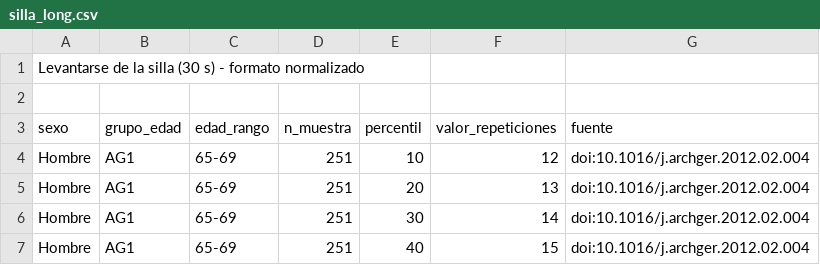
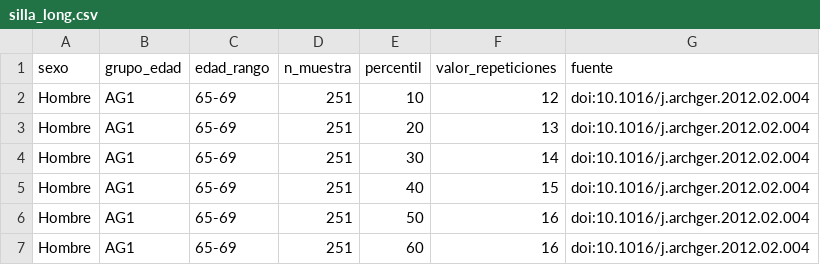
Before and after one commit to adrsuarez22/calculadora-funcional, a CSV file: silla_long.csv, drawn as a sheet; only a part is shown; the shorter side is filled out with more unchanged rows.

Commit message:
Fix header formatting in silla_long.csv
Removed the header row from silla_long.csv and added it back with the correct formatting.

```diff
--- a/silla_long.csv
+++ b/silla_long.csv
@@ -1,3 +1 @@
-Levantarse de la silla (30 s) - formato normalizado,,,,,,
-,,,,,,
 sexo,grupo_edad,edad_rango,n_muestra,percentil,valor_repeticiones,fuente
```
